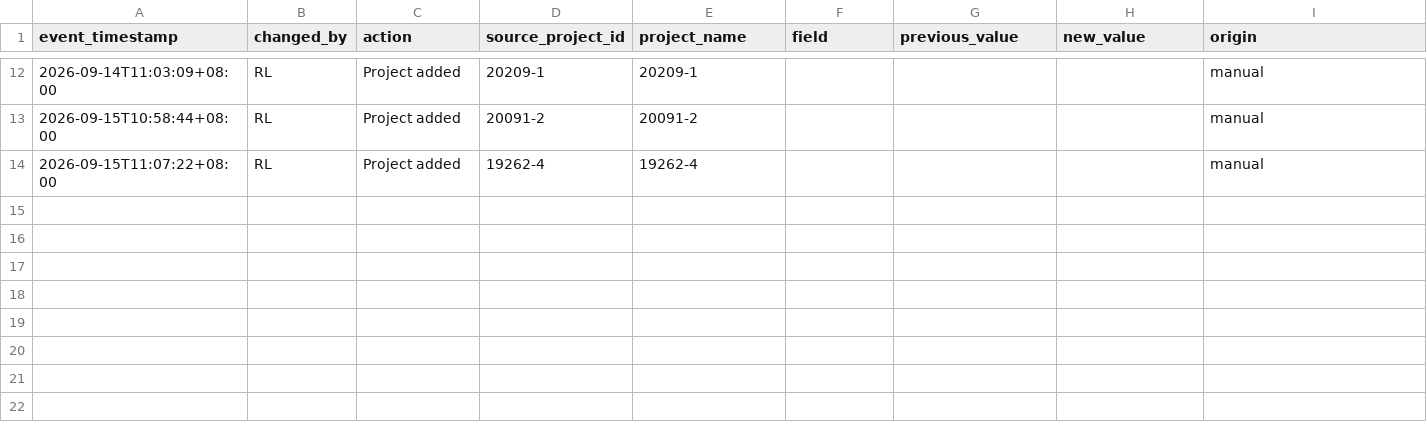
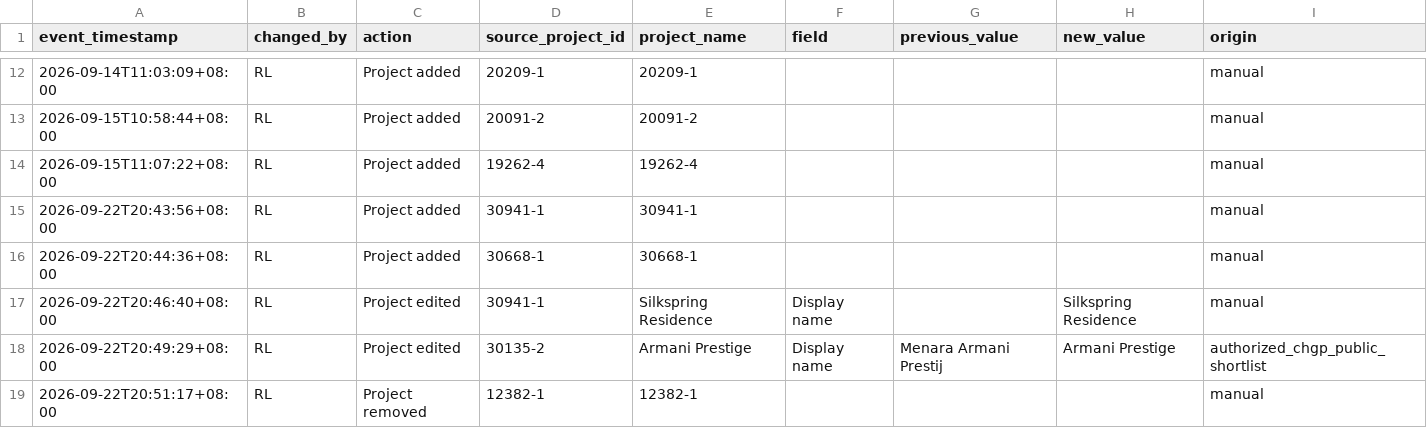
Before and after one commit to ryanlrj4/teduh-project-monitor, a CSV file: data/audit/project_changes.csv, drawn as a sheet; only a part is shown, gaps mark what is left out; the diff names each change by its address in the sheet, - before the commit and + after, or states it on an @@ line.

```diff
--- a/data/audit/project_changes.csv
+++ b/data/audit/project_changes.csv
+row 15: 2026-09-22T20:43:56+08:00 | RL | Project added | 30941-1 | 30941-1 |  |  |  | manual
+row 16: 2026-09-22T20:44:36+08:00 | RL | Project added | 30668-1 | 30668-1 |  |  |  | manual
+row 17: 2026-09-22T20:46:40+08:00 | RL | Project edited | 30941-1 | Silkspring Residence | Display name |  | Silkspring Residence | manual
+row 18: 2026-09-22T20:49:29+08:00 | RL | Project edited | 30135-2 | Armani Prestige | Display name | Menara Armani Prestij | Armani Prestige | authorized_chgp_public_shortlist
+row 19: 2026-09-22T20:51:17+08:00 | RL | Project removed | 12382-1 | 12382-1 |  |  |  | manual
```
Also changed, not shown: config/shortlist.csv, data/processed/shortlist_alerts.csv, 3 other files.
